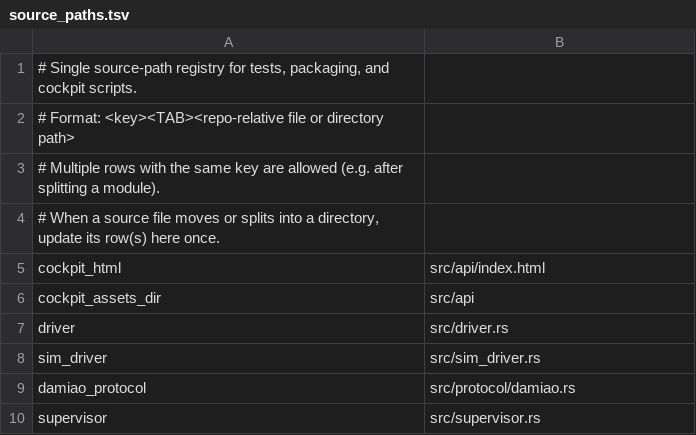
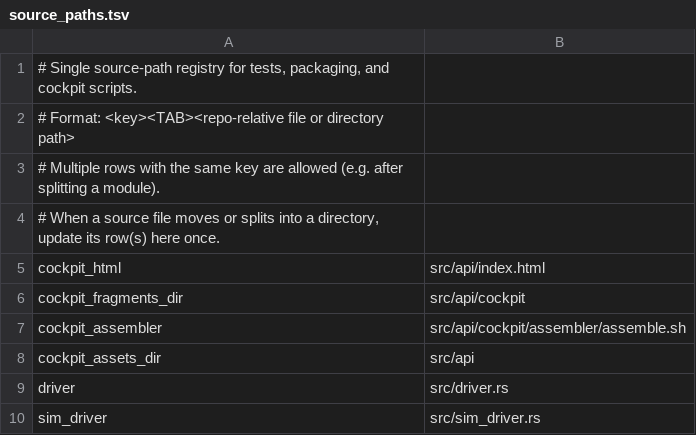
Before and after one commit to Seeed-Solution/rebot-armd, a TSV file: .config/source_paths.tsv, drawn as a sheet; only a part is shown; the shorter side is filled out with more unchanged rows.

Commit message:
build(cockpit): assemble the cockpit page in build.rs and serve it from OUT_DIR
src/api/index.html becomes the shell of the cockpit page: a line that is exactly
<!-- @include cockpit/<path> --> is replaced by that fragment (std-only build.rs,
rerun-if-changed on the shell and src/api/cockpit). armd serves the assembled page from
$OUT_DIR/cockpit/index.html. A Node and an sh assembler apply the same splice rule for the
Node tests and the deb; tests/test_cockpit_assembly.rs checks all three against the served
page and pins the sha256 of the pre-split page for the move-only commits that follow.
Cockpit-reading tests read the assembled page.

```diff
--- a/.config/source_paths.tsv
+++ b/.config/source_paths.tsv
@@ -5,2 +5,4 @@
 cockpit_html	src/api/index.html
+cockpit_fragments_dir	src/api/cockpit
+cockpit_assembler	src/api/cockpit/assembler/assemble.sh
 cockpit_assets_dir	src/api
```
Also changed, not shown: 14 other files.
